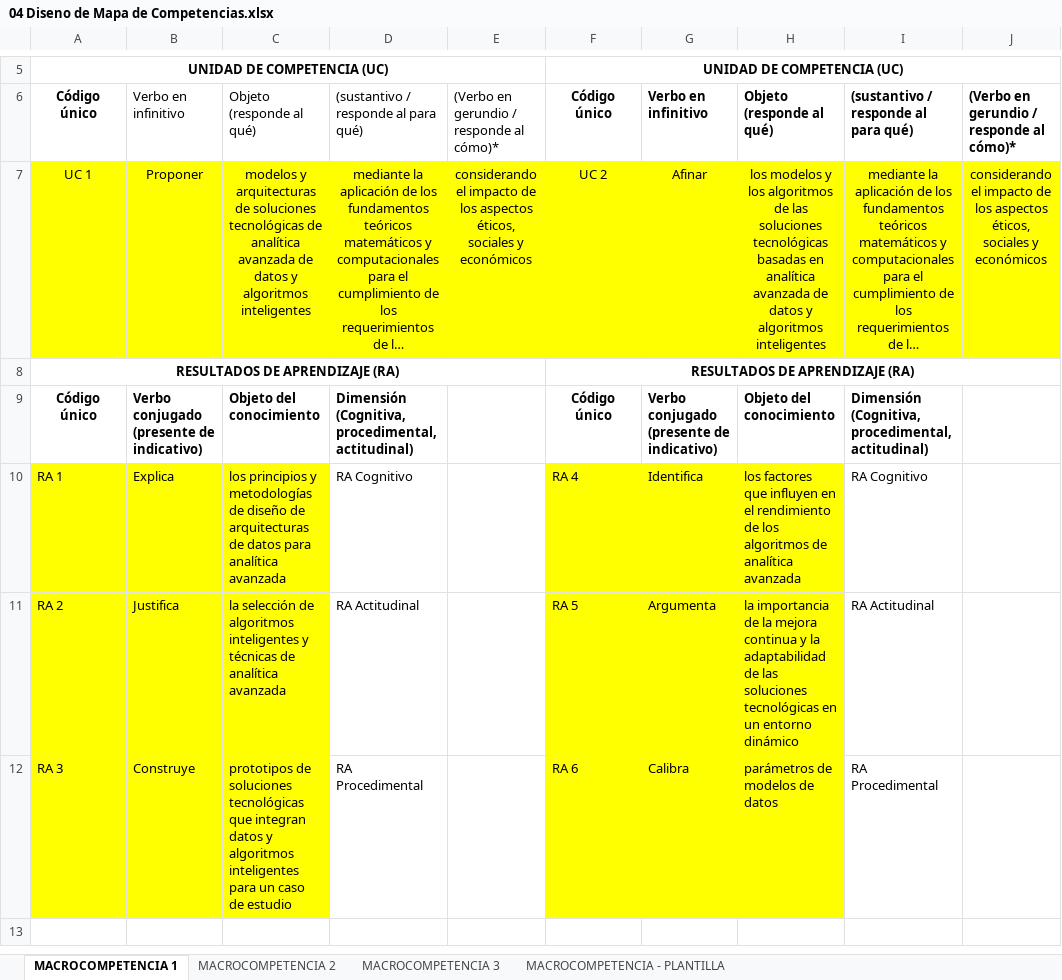
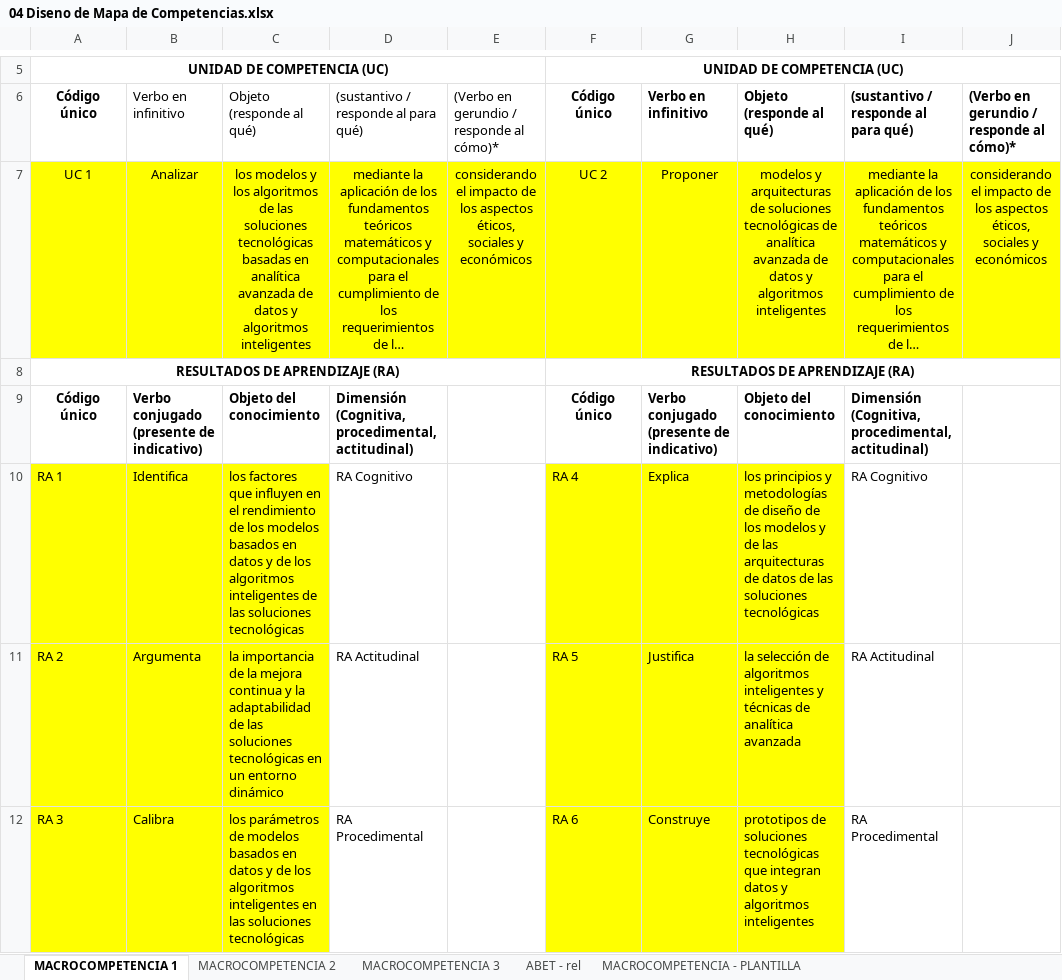
Before and after one commit to aavendan/cdia, an Excel workbook: 04 Diseno de Mapa de Competencias.xlsx, sheet MACROCOMPETENCIA 1, drawn as a sheet; only a part is shown, gaps mark what is left out; long unchanged cells end in …; values as stored, in another font and other column widths than the file's, no borders; the diff names each change by its address in the sheet, - before the commit and + after, or states it on an @@ line.

```diff
--- a/04 Diseno de Mapa de Competencias.xlsx (sheet MACROCOMPETENCIA 1)
+++ b/04 Diseno de Mapa de Competencias.xlsx (sheet MACROCOMPETENCIA 1)
+sheet tab: ABET - rel
-B7: Proponer
+B7: Analizar
-C7: modelos y arquitecturas de soluciones tecnológicas de analítica avanzada…
+C7: los modelos y los algoritmos de las soluciones tecnológicas basadas en analítica avanzada…
-G7: Afinar
+G7: Proponer
-H7: los modelos y los algoritmos de las soluciones tecnológicas basadas en analítica avanzada…
+H7: modelos y arquitecturas de soluciones tecnológicas de analítica avanzada…
-B10: Explica
+B10: Identifica
-C10: los principios y metodologías de diseño de arquitecturas de datos para analítica avanzada
+C10: los factores que influyen en el rendimiento de los modelos basados en datos y de los algoritmos inteligentes de las soluciones tecnológicas
-G10: Identifica
+G10: Explica
-H10: los factores que influyen en el rendimiento de los algoritmos de analítica avanzada
+H10: los principios y metodologías de diseño de los modelos y de las arquitecturas de datos de las soluciones tecnológicas
-B11: Justifica
+B11: Argumenta
-C11: la selección de algoritmos inteligentes y técnicas de analítica avanzada
+C11: la importancia de la mejora continua y la adaptabilidad de las soluciones tecnológicas en un entorno dinámico
-G11: Argumenta
+G11: Justifica
-H11: la importancia de la mejora continua y la adaptabilidad de las soluciones tecnológicas en un entorno dinámico
+H11: la selección de algoritmos inteligentes y técnicas de analítica avanzada
-B12: Construye
+B12: Calibra
-C12: prototipos de soluciones tecnológicas que integran datos y algoritmos inteligentes para un caso de estudio
+C12: los parámetros de modelos basados en datos y de los algoritmos inteligentes en las soluciones tecnológicas
-G12: Calibra
+G12: Construye
-H12: parámetros de modelos de datos
+H12: prototipos de soluciones tecnológicas que integran datos y algoritmos inteligentes
```
Also changed, not shown: sheet MACROCOMPETENCIA 2, sheet MACROCOMPETENCIA 3.
